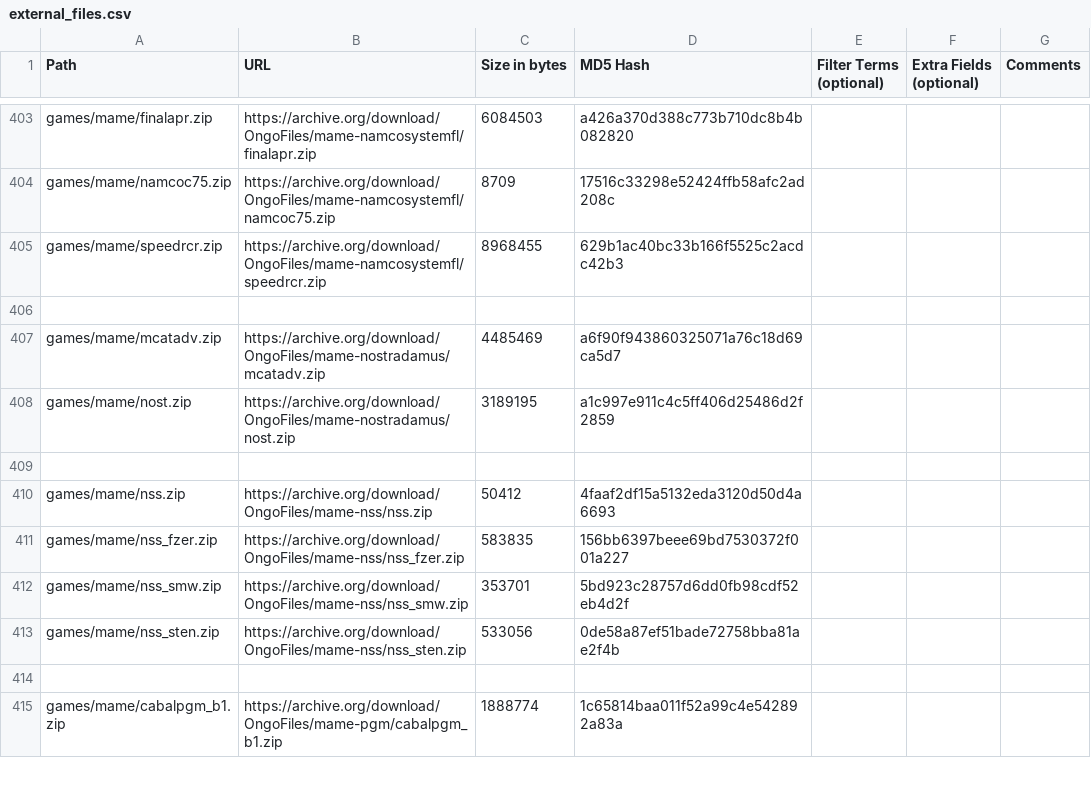
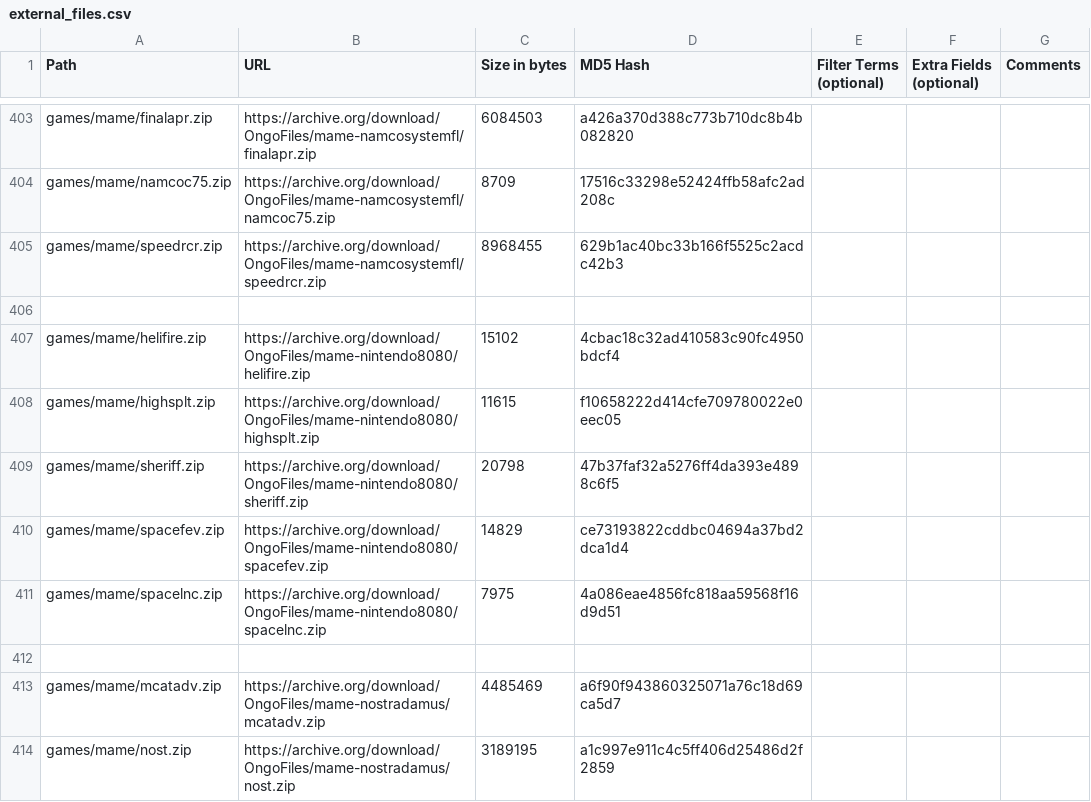
Before and after one commit to OngoGablogian/MiSTer_Ongo, a CSV file: external_files.csv, drawn as a sheet; only a part is shown, gaps mark what is left out; the shorter side is filled out with more unchanged rows.

Commit message:
Add Nintendo 8080 core

```diff
--- a/external_files.csv
+++ b/external_files.csv
@@ -406,2 +406,8 @@ games/mame/speedrcr.zip,https://archive.org/download/OngoFiles/mame-namcosystemf
 
+games/mame/helifire.zip,https://archive.org/download/OngoFiles/mame-nintendo8080/helifire.zip,"15102",4cbac18c32ad410583c90fc4950bdcf4,,,
+games/mame/highsplt.zip,https://archive.org/download/OngoFiles/mame-nintendo8080/highsplt.zip,"11615",f10658222d414cfe709780022e0eec05,,,
+games/mame/sheriff.zip,https://archive.org/download/OngoFiles/mame-nintendo8080/sheriff.zip,"20798",47b37faf32a5276ff4da393e4898c6f5,,,
+games/mame/spacefev.zip,https://archive.org/download/OngoFiles/mame-nintendo8080/spacefev.zip,"14829",ce73193822cddbc04694a37bd2dca1d4,,,
+games/mame/spacelnc.zip,https://archive.org/download/OngoFiles/mame-nintendo8080/spacelnc.zip,"7975",4a086eae4856fc818aa59568f16d9d51,,,
+
 games/mame/mcatadv.zip,https://archive.org/download/OngoFiles/mame-nostradamus/mcatadv.zip,"4485469",a6f90f943860325071a76c18d69ca5d7,,,
```
Also changed, not shown: 7 other files.
